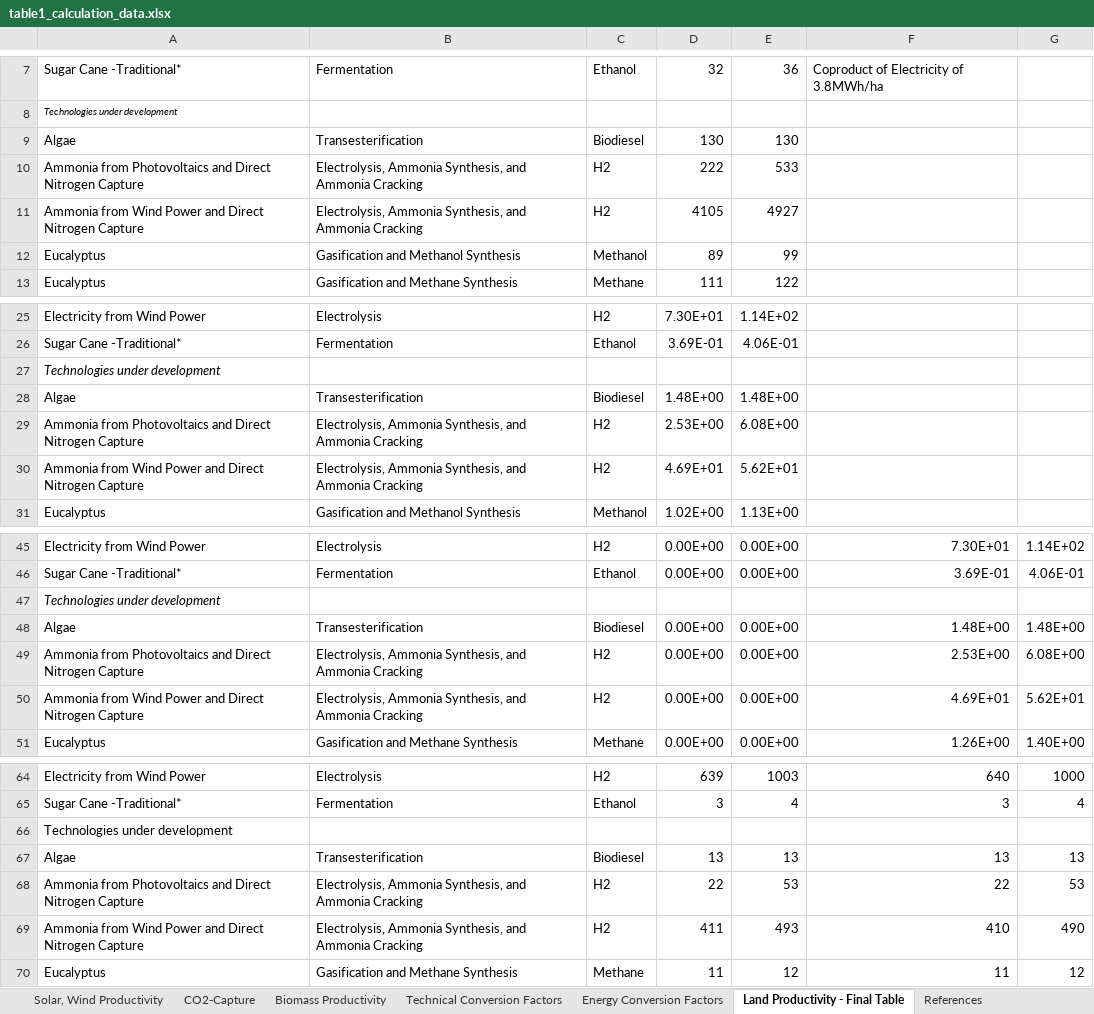
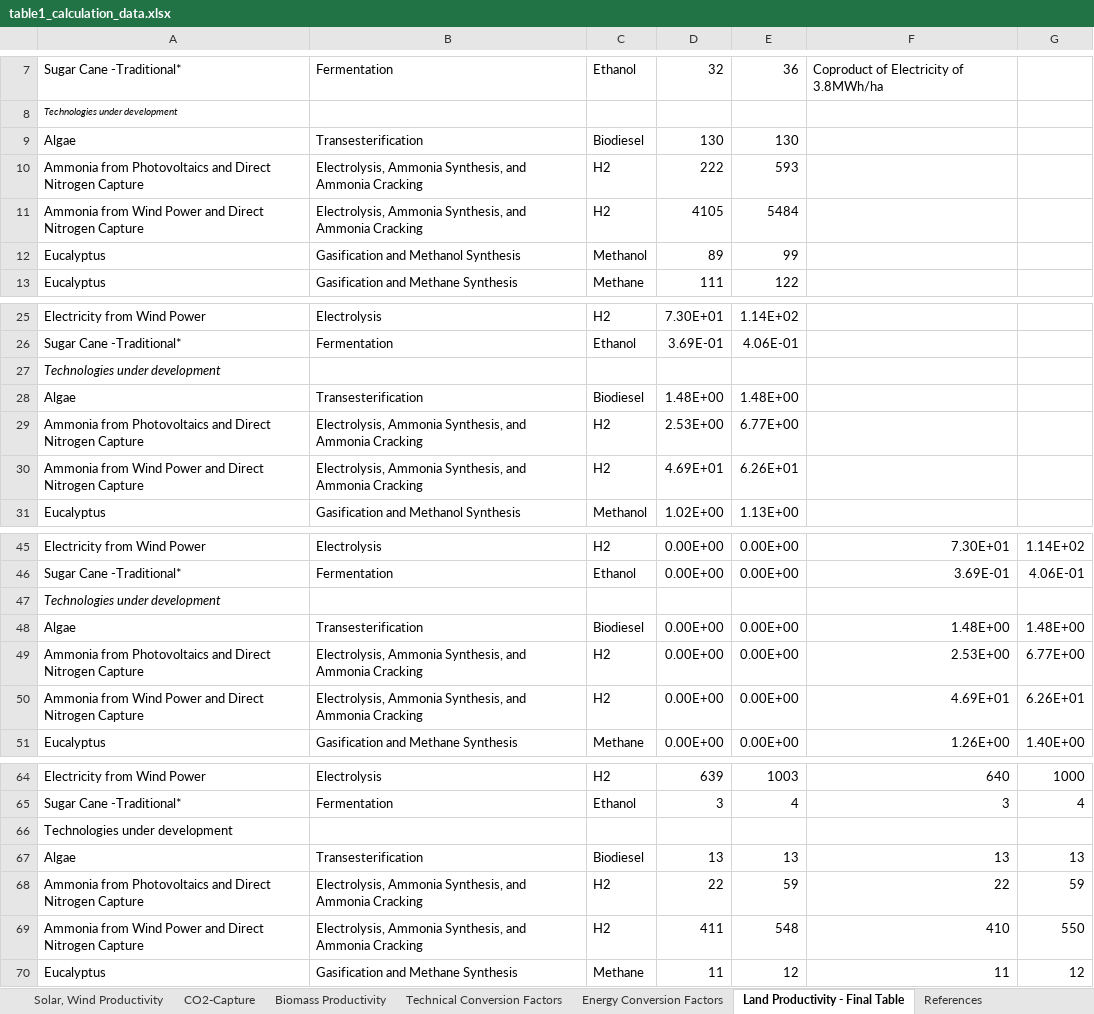
Before and after one commit to inwe-boku/Perspective_Trade, an Excel workbook: table/table1_calculation_data.xlsx, sheet Land Productivity - Final Table, drawn as a sheet; only a part is shown, gaps mark what is left out; values as stored, in another font and other column widths than the file's, no borders; the diff names each change by its address in the sheet, - before the commit and + after, or states it on an @@ line.

Commit message:
Update Figure2 readability and added new reference to ammonia in table 1

```diff
--- a/table/table1_calculation_data.xlsx (sheet Land Productivity - Final Table)
+++ b/table/table1_calculation_data.xlsx (sheet Land Productivity - Final Table)
-E10: 533
+E10: 593
-E11: 4927
+E11: 5484
-E29: 6.08E+00
+E29: 6.77E+00
-E30: 5.62E+01
+E30: 6.26E+01
-G49: 6.08E+00
+G49: 6.77E+00
-G50: 5.62E+01
+G50: 6.26E+01
-E68: 53
+E68: 59
-G68: 53
+G68: 59
-E69: 493
+E69: 548
-G69: 490
+G69: 550
```
Also changed, not shown: sheet Technical Conversion Factors, sheet References, 2 other files.
